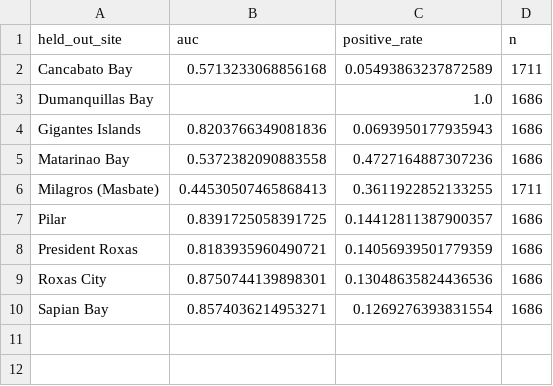
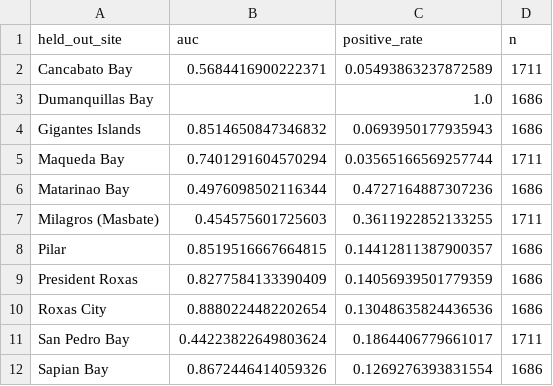
Before and after one commit to athenavillarin/haribon-thesis, a CSV file: thesis/env_model/results/env_model_loso.csv, drawn as a sheet.

```diff
--- a/thesis/env_model/results/env_model_loso.csv
+++ b/thesis/env_model/results/env_model_loso.csv
@@ -1,10 +1,12 @@
 held_out_site,auc,positive_rate,n
-Cancabato Bay,0.5713233068856168,0.05493863237872589,1711
+Cancabato Bay,0.5684416900222371,0.05493863237872589,1711
 Dumanquillas Bay,,1.0,1686
-Gigantes Islands,0.8203766349081836,0.0693950177935943,1686
-Matarinao Bay,0.5372382090883558,0.4727164887307236,1686
-Milagros (Masbate),0.44530507465868413,0.3611922852133255,1711
-Pilar,0.8391725058391725,0.14412811387900357,1686
-President Roxas,0.8183935960490721,0.14056939501779359,1686
-Roxas City,0.8750744139898301,0.13048635824436536,1686
-Sapian Bay,0.8574036214953271,0.1269276393831554,1686
+Gigantes Islands,0.8514650847346832,0.0693950177935943,1686
+Maqueda Bay,0.7401291604570294,0.03565166569257744,1711
+Matarinao Bay,0.4976098502116344,0.4727164887307236,1686
+Milagros (Masbate),0.454575601725603,0.3611922852133255,1711
+Pilar,0.8519516667664815,0.14412811387900357,1686
+President Roxas,0.8277584133390409,0.14056939501779359,1686
+Roxas City,0.8880224482202654,0.13048635824436536,1686
+San Pedro Bay,0.44223822649803624,0.1864406779661017,1711
+Sapian Bay,0.8672446414059326,0.1269276393831554,1686
```
Also changed, not shown: thesis/env_model/results/env_model_coefficients.csv, thesis/env_model/results/env_model_per_split.csv, 7 other files.
